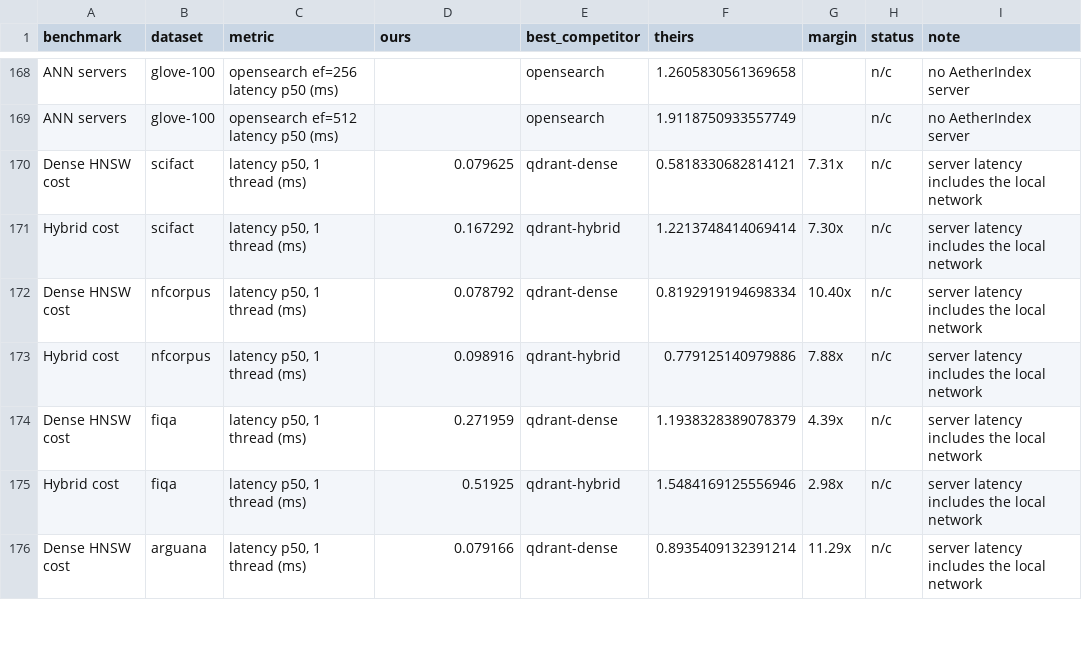
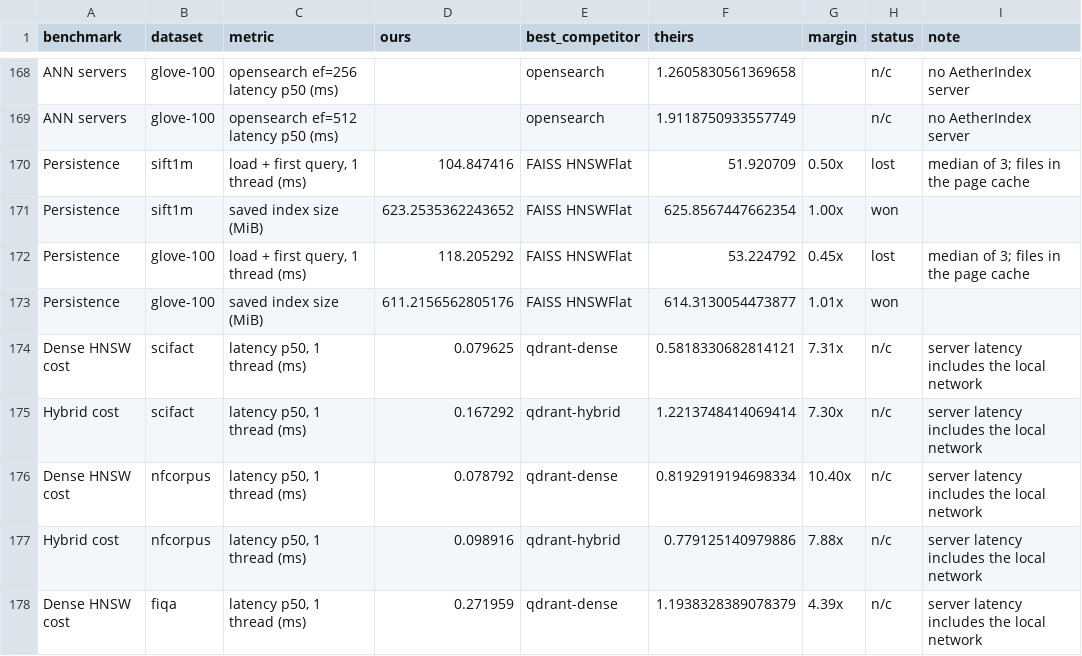
Before and after one commit to Esteban-Gonzalez-Cer/aetherindex, a CSV file: evaluation/reports/market/scoreboard.csv, drawn as a sheet; only a part is shown, gaps mark what is left out; the shorter side is filled out with more unchanged rows; the diff names each change by its address in the sheet, - before the commit and + after, or states it on an @@ line.

```diff
--- a/evaluation/reports/market/scoreboard.csv
+++ b/evaluation/reports/market/scoreboard.csv
+row 170: Persistence | sift1m | load + first query, 1 thread (ms) | 104.847416 | FAISS HNSWFlat | 51.920709 | 0.50x | lost | median of 3; files in the page cache
+row 171: Persistence | sift1m | saved index size (MiB) | 623.2535362243652 | FAISS HNSWFlat | 625.8567447662354 | 1.00x | won
+row 172: Persistence | glove-100 | load + first query, 1 thread (ms) | 118.205292 | FAISS HNSWFlat | 53.224792 | 0.45x | lost | median of 3; files in the page cache
+row 173: Persistence | glove-100 | saved index size (MiB) | 611.2156562805176 | FAISS HNSWFlat | 614.3130054473877 | 1.01x | won
```
Also changed, not shown: 19 other files.
